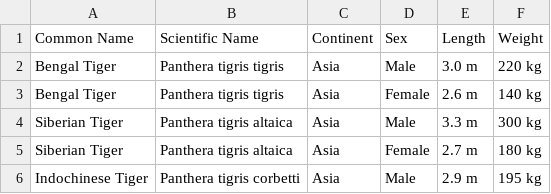
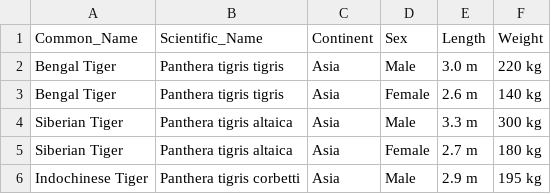
Before and after one commit to AK-627/ahmedak-ai, a CSV file: tiger_cleaned.csv, drawn as a sheet; only a part is shown.

Commit message:
Update tiger_cleaned.csv

```diff
--- a/tiger_cleaned.csv
+++ b/tiger_cleaned.csv
@@ -1,2 +1,2 @@
-Common Name,Scientific Name,Continent,Sex,Length,Weight
+Common_Name,Scientific_Name,Continent,Sex,Length,Weight
 Bengal Tiger,Panthera tigris tigris,Asia,Male,3.0 m,220 kg
```
